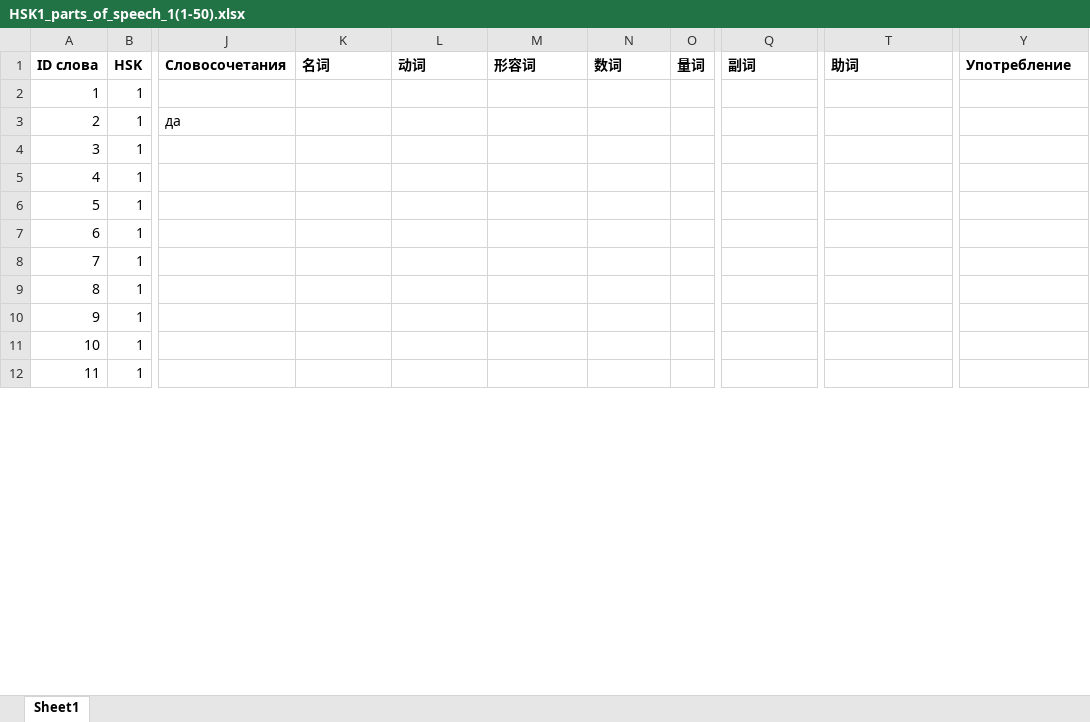
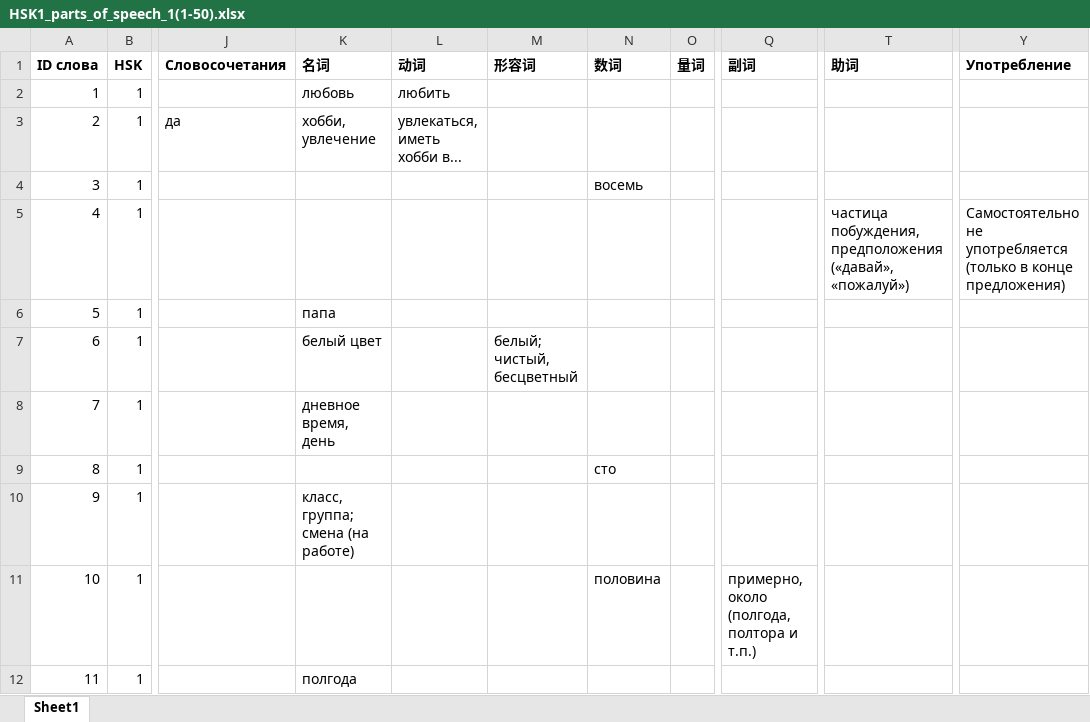
Before and after one commit to XeniaDay/ch_tones, an Excel workbook: HSK1_parts_of_speech_1(1-50).xlsx, sheet Sheet1, drawn as a sheet; only a part is shown, gaps mark what is left out; values as stored, in another font and other column widths than the file's, no borders; the diff covers the shown part only; the diff names each change by its address in the sheet, - before the commit and + after, or states it on an @@ line.

```diff
--- a/HSK1_parts_of_speech_1(1-50).xlsx (sheet Sheet1)
+++ b/HSK1_parts_of_speech_1(1-50).xlsx (sheet Sheet1)
-K2 (名词): (empty)
+K2 (名词): любовь
-L2 (动词): (empty)
+L2 (动词): любить
-K3 (名词): (empty)
+K3 (名词): хобби, увлечение
-L3 (动词): (empty)
+L3 (动词): увлекаться, иметь хобби в...
-N4 (数词): (empty)
+N4 (数词): восемь
-T5 (助词): (empty)
+T5 (助词): частица побуждения, предположения («давай», «пожалуй»)
-Y5 (Употребление): (empty)
+Y5 (Употребление): Самостоятельно не употребляется (только в конце предложения)
-K6 (名词): (empty)
+K6 (名词): папа
-K7 (名词): (empty)
+K7 (名词): белый цвет
-M7 (形容词): (empty)
+M7 (形容词): белый; чистый, бесцветный
-K8 (名词): (empty)
+K8 (名词): дневное время, день
-N9 (数词): (empty)
+N9 (数词): сто
-K10 (名词): (empty)
+K10 (名词): класс, группа; смена (на работе)
-N11 (数词): (empty)
+N11 (数词): половина
-Q11 (副词): (empty)
+Q11 (副词): примерно, около (полгода, полтора и т.п.)
-K12 (名词): (empty)
+K12 (名词): полгода
```
Also changed, not shown: 65 edited cells elsewhere in this sheet.
